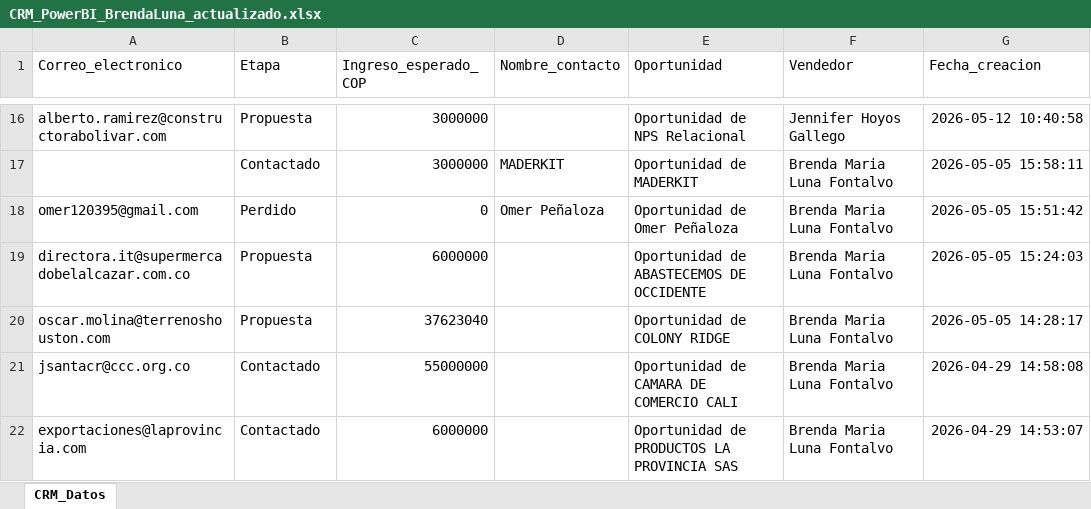
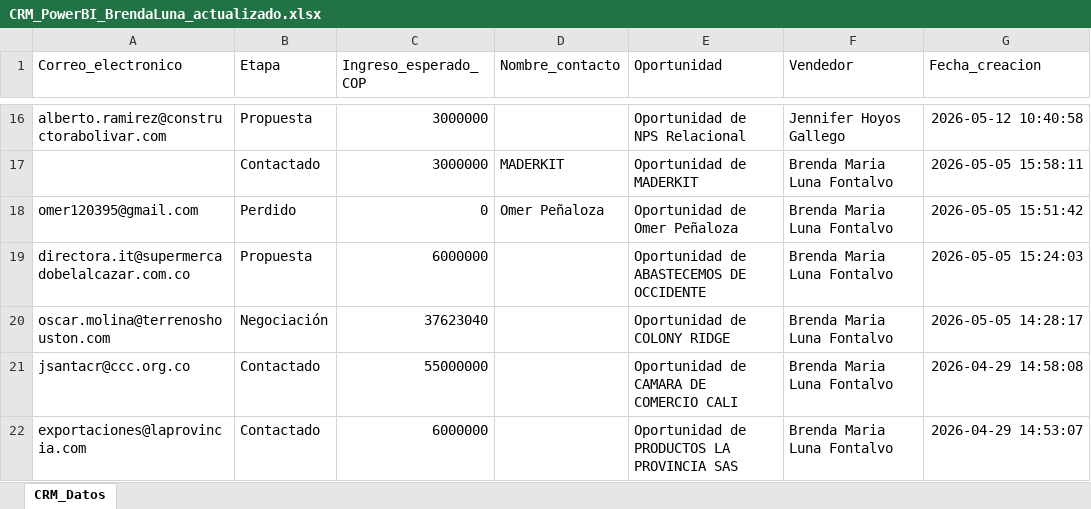
Before and after one commit to mastercloud1/asertis-dashboard, an Excel workbook: CRM_PowerBI_BrendaLuna_actualizado.xlsx, sheet CRM_Datos, drawn as a sheet; only a part is shown, gaps mark what is left out; values as stored, in another font and other column widths than the file's, no borders; the diff names each change by its address in the sheet, - before the commit and + after, or states it on an @@ line.

Commit message:
CRM actualizado — 19/05/2026 09:00

```diff
--- a/CRM_PowerBI_BrendaLuna_actualizado.xlsx (sheet CRM_Datos)
+++ b/CRM_PowerBI_BrendaLuna_actualizado.xlsx (sheet CRM_Datos)
-B20 (Etapa): Propuesta
+B20 (Etapa): Negociación
```
